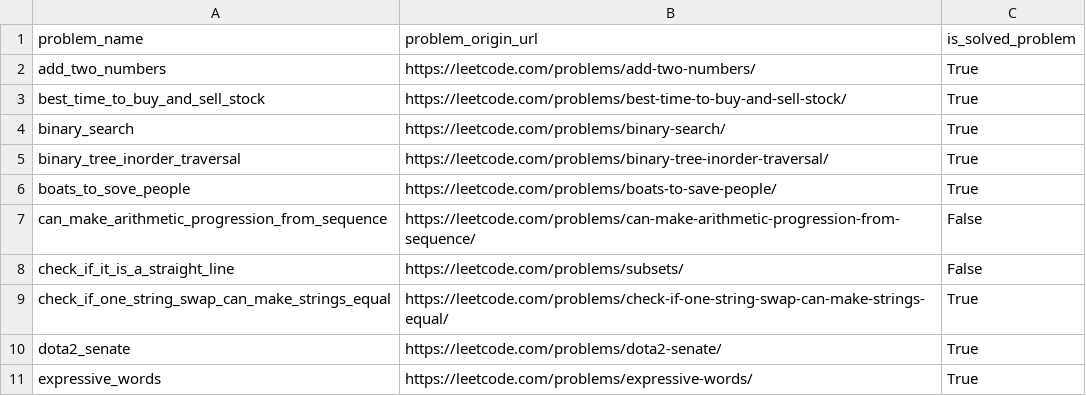
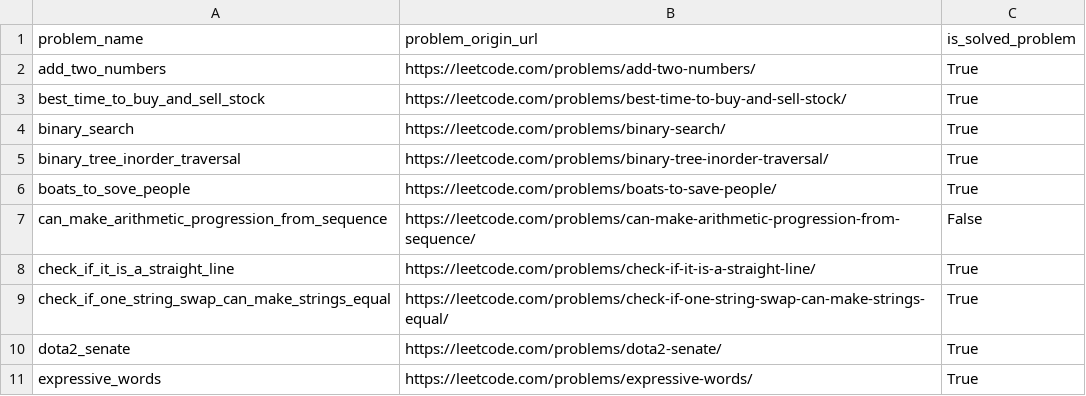
Before and after one commit to DushnoAndTochka/solutions_algorithmic_problems, a CSV file: solved_problems.csv, drawn as a sheet; only a part is shown.

Commit message:
Solution straight-line

```diff
--- a/solved_problems.csv
+++ b/solved_problems.csv
@@ -7,3 +7,3 @@ boats_to_sove_people,https://leetcode.com/problems/boats-to-save-people/,True
 can_make_arithmetic_progression_from_sequence,https://leetcode.com/problems/can-make-arithmetic-progression-from-sequence/,False
-check_if_it_is_a_straight_line,https://leetcode.com/problems/subsets/,False
+check_if_it_is_a_straight_line,https://leetcode.com/problems/check-if-it-is-a-straight-line/,True
 check_if_one_string_swap_can_make_strings_equal,https://leetcode.com/problems/check-if-one-string-swap-can-make-strings-equal/,True
```
Also changed, not shown: 3 other files.
